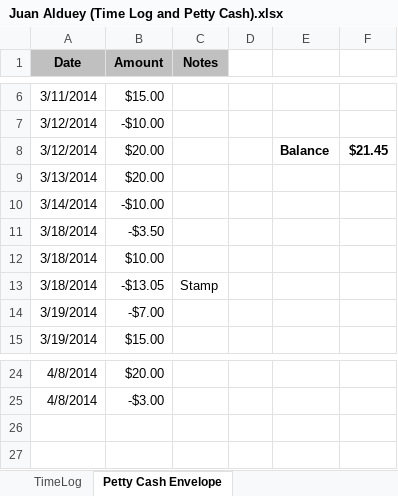
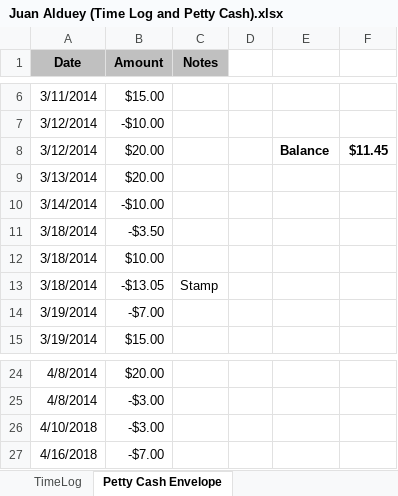
Before and after one commit to juanalduey/Cecilia-Metheny, an Excel workbook: Juan Alduey (Time Log and Petty Cash).xlsx, sheet Petty Cash Envelope, drawn as a sheet; only a part is shown, gaps mark what is left out; values as stored, in another font and other column widths than the file's, no borders; conditional formats not drawn; the diff names each change by its address in the sheet, - before the commit and + after, or states it on an @@ line.

Commit message:
Fixed ClearFilter button (plus added error handling), updated time and petty cash log

```diff
--- a/Juan Alduey (Time Log and Petty Cash).xlsx (sheet Petty Cash Envelope)
+++ b/Juan Alduey (Time Log and Petty Cash).xlsx (sheet Petty Cash Envelope)
-F8: $21.45
+F8: $11.45
+row 26: 4/10/2018 | -$3.00
+row 27: 4/16/2018 | -$7.00
```
Also changed, not shown: sheet TimeLog, CM Sheet (by Juan Alduey).xlsm, 1 other file.
